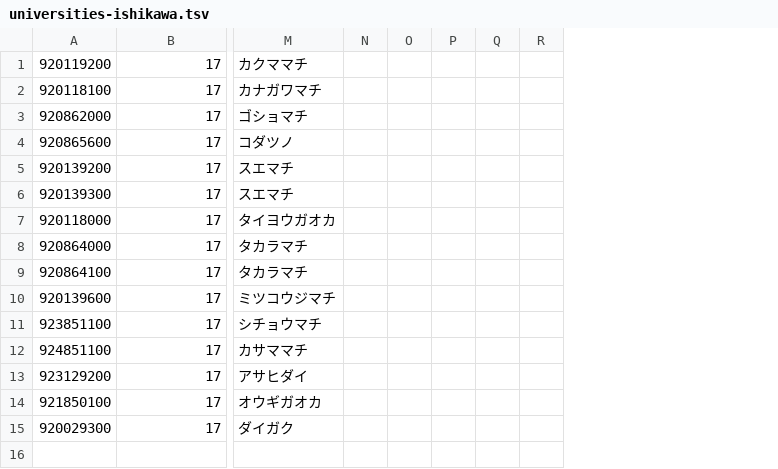
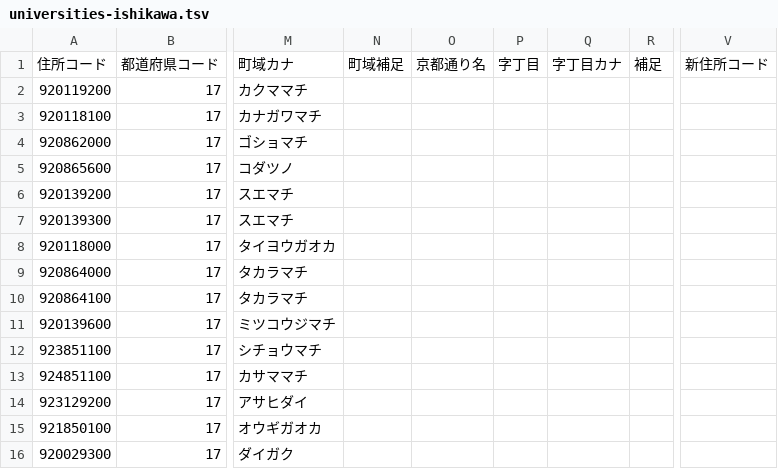
Before and after one commit to hohno-46466/xZone--test--DSVfiles, a TSV file: examples/universities-jp/universities-ishikawa.tsv, drawn as a sheet; only a part is shown, gaps mark what is left out; removed rows and columns are numbered as before the commit, all else as after; rows hold the shown columns only; the diff names each change by its address in the sheet, - before the commit and + after, or states it on an @@ line.

Commit message:
updated by @hohno_at_kuimc on

```diff
--- a/examples/universities-jp/universities-ishikawa.tsv
+++ b/examples/universities-jp/universities-ishikawa.tsv
-column N, empty
-column O, empty
-column P, empty
-column Q, empty
-column R, empty
+column N, empty
+column O, empty
+column P, empty
+column Q, empty
+column R, empty
+column V, empty
+row 1: 住所コード | 都道府県コード | 町域カナ | 町域補足 | 京都通り名 | 字丁目 | 字丁目カナ | 補足 | 新住所コード
```
